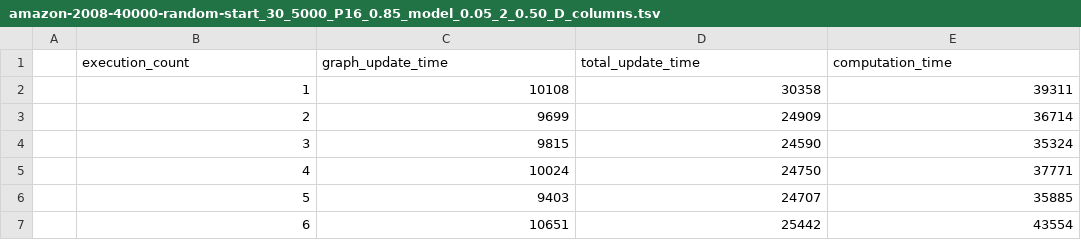
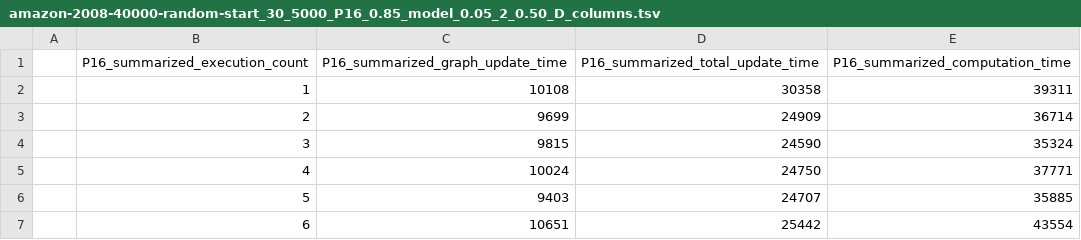
Before and after one commit to mcoimbra/VeilGraph, a TSV file: gnuplot/execution_1/amazon-2008-40000-random-start_30_5000_P16_0.85_model_0.05_2_0.50_D_columns.tsv, drawn as a sheet; only a part is shown; removed rows and columns are numbered as before the commit, all else as after; the diff names each change by its address in the sheet, - before the commit and + after, or states it on an @@ line.

```diff
--- a/gnuplot/execution_1/amazon-2008-40000-random-start_30_5000_P16_0.85_model_0.05_2_0.50_D_columns.tsv
+++ b/gnuplot/execution_1/amazon-2008-40000-random-start_30_5000_P16_0.85_model_0.05_2_0.50_D_columns.tsv
-row 1:  | execution_count | graph_update_time | total_update_time | computation_time
+row 1:  | P16_summarized_execution_count | P16_summarized_graph_update_time | P16_summarized_total_update_time | P16_summarized_computation_time
```
Also changed, not shown: gnuplot/execution_1/amazon-2008-40000-random-start_30_5000_P1_0.85_model_0.05_2_0.50_D_columns.tsv, gnuplot/execution_1/amazon-2008-40000-random-start_30_5000_P2_0.85_model_0.05_2_0.50_D_columns.tsv, 7 other files.
